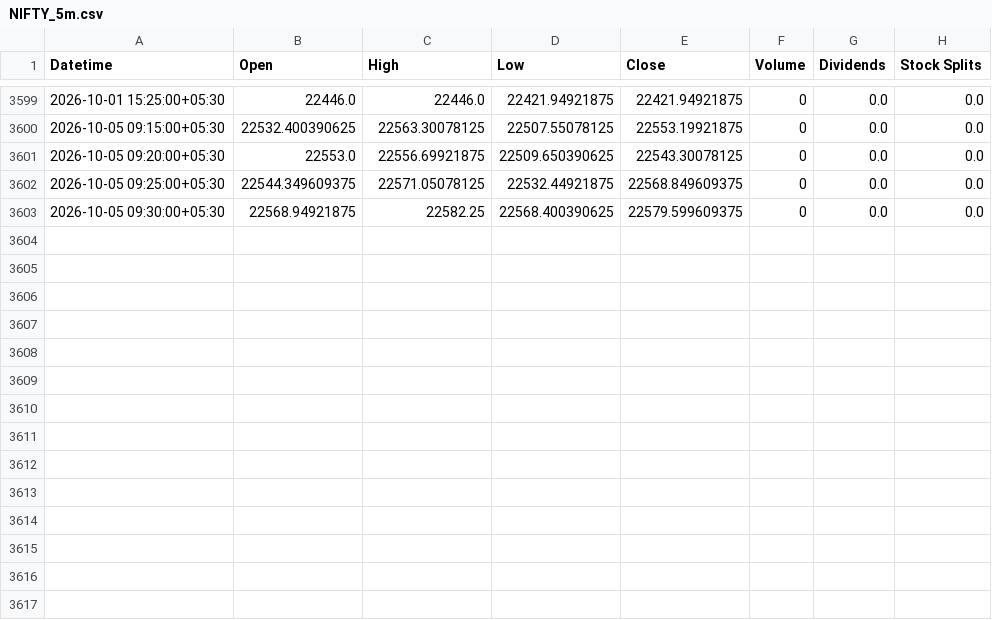
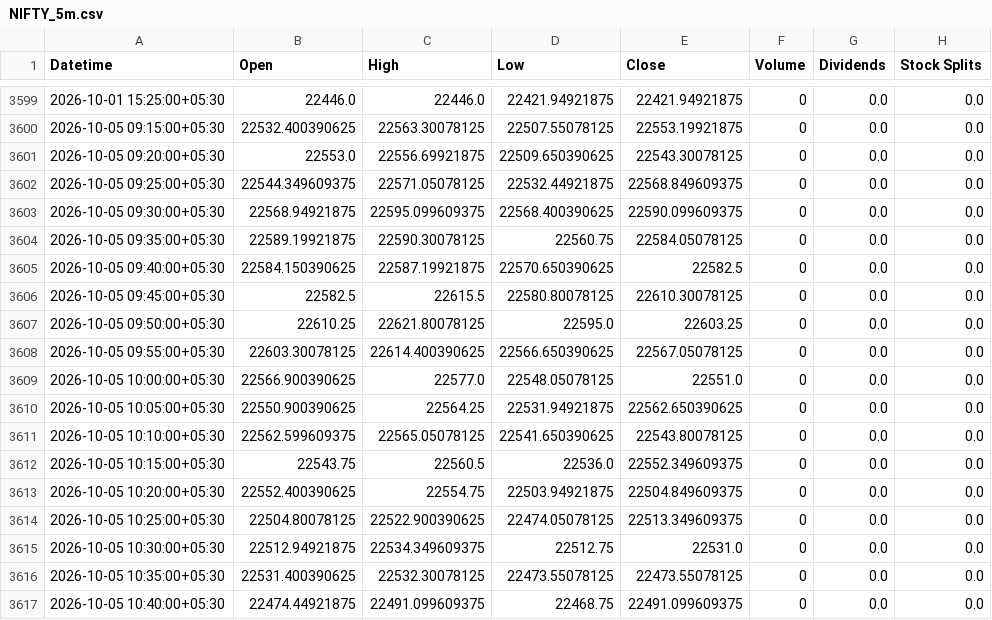
Before and after one commit to Hari8282/indian-market-predictor, a CSV file: data/yahoo_5m/NIFTY_5m.csv, drawn as a sheet; only a part is shown, gaps mark what is left out.

Commit message:
Update NIFTY 5m history (3616 rows)

```diff
--- a/data/yahoo_5m/NIFTY_5m.csv
+++ b/data/yahoo_5m/NIFTY_5m.csv
@@ -3602,2 +3602,16 @@ Datetime,Open,High,Low,Close,Volume,Dividends,Stock Splits
 2026-10-05 09:25:00+05:30,22544.349609375,22571.05078125,22532.44921875,22568.849609375,0,0.0,0.0
-2026-10-05 09:30:00+05:30,22568.94921875,22582.25,22568.400390625,22579.599609375,0,0.0,0.0
+2026-10-05 09:30:00+05:30,22568.94921875,22595.099609375,22568.400390625,22590.099609375,0,0.0,0.0
+2026-10-05 09:35:00+05:30,22589.19921875,22590.30078125,22560.75,22584.05078125,0,0.0,0.0
+2026-10-05 09:40:00+05:30,22584.150390625,22587.19921875,22570.650390625,22582.5,0,0.0,0.0
+2026-10-05 09:45:00+05:30,22582.5,22615.5,22580.80078125,22610.30078125,0,0.0,0.0
+2026-10-05 09:50:00+05:30,22610.25,22621.80078125,22595.0,22603.25,0,0.0,0.0
+2026-10-05 09:55:00+05:30,22603.30078125,22614.400390625,22566.650390625,22567.05078125,0,0.0,0.0
+2026-10-05 10:00:00+05:30,22566.900390625,22577.0,22548.05078125,22551.0,0,0.0,0.0
+2026-10-05 10:05:00+05:30,22550.900390625,22564.25,22531.94921875,22562.650390625,0,0.0,0.0
+2026-10-05 10:10:00+05:30,22562.599609375,22565.05078125,22541.650390625,22543.80078125,0,0.0,0.0
+2026-10-05 10:15:00+05:30,22543.75,22560.5,22536.0,22552.349609375,0,0.0,0.0
+2026-10-05 10:20:00+05:30,22552.400390625,22554.75,22503.94921875,22504.849609375,0,0.0,0.0
+2026-10-05 10:25:00+05:30,22504.80078125,22522.900390625,22474.05078125,22513.349609375,0,0.0,0.0
+2026-10-05 10:30:00+05:30,22512.94921875,22534.349609375,22512.75,22531.0,0,0.0,0.0
+2026-10-05 10:35:00+05:30,22531.400390625,22532.30078125,22473.55078125,22473.55078125,0,0.0,0.0
+2026-10-05 10:40:00+05:30,22474.44921875,22491.099609375,22468.75,22491.099609375,0,0.0,0.0
```
